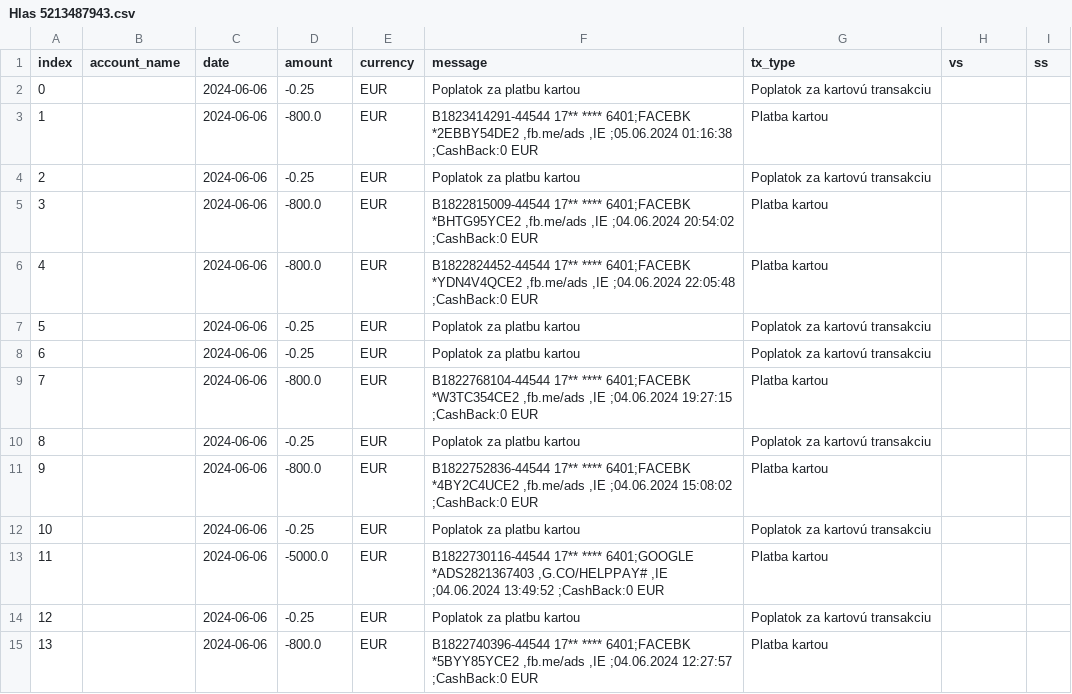
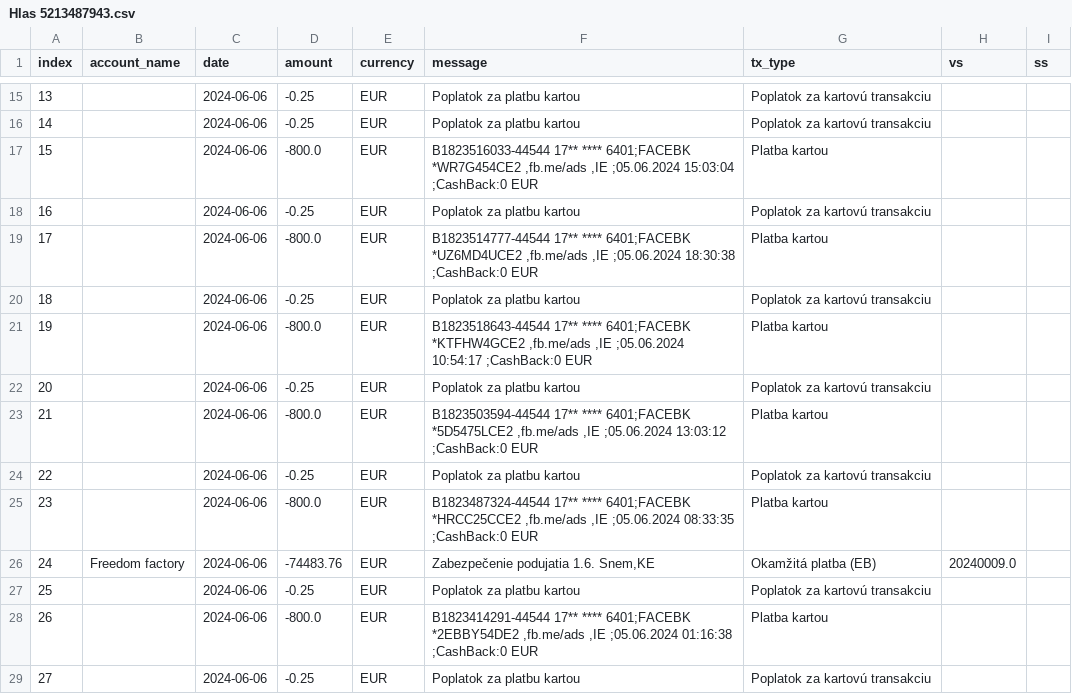
Before and after one commit to matusv/eu-elections-slovakia-2024, a CSV file: accounts/Hlas 5213487943.csv, drawn as a sheet; only a part is shown, gaps mark what is left out; the shorter side is filled out with more unchanged rows; addresses are those after the commit; the diff covers the shown part only; the diff names each change by its address in the sheet, - before the commit and + after, or states it on an @@ line.

```diff
--- a/accounts/Hlas 5213487943.csv
+++ b/accounts/Hlas 5213487943.csv
+row 15: 13 |  | 2024-06-06 | -0.25 | EUR | Poplatok za platbu kartou | Poplatok za kartovú transakciu
+row 16: 14 |  | 2024-06-06 | -0.25 | EUR | Poplatok za platbu kartou | Poplatok za kartovú transakciu
+row 17: 15 |  | 2024-06-06 | -800.0 | EUR | B1823516033-44544 17** **** 6401;FACEBK *WR7G454CE2 ,fb.me/ads ,IE ;05.06.2024 15:03:04 ;CashBack:0 EUR | Platba kartou
+row 18: 16 |  | 2024-06-06 | -0.25 | EUR | Poplatok za platbu kartou | Poplatok za kartovú transakciu
+row 19: 17 |  | 2024-06-06 | -800.0 | EUR | B1823514777-44544 17** **** 6401;FACEBK *UZ6MD4UCE2 ,fb.me/ads ,IE ;05.06.2024 18:30:38 ;CashBack:0 EUR | Platba kartou
+row 20: 18 |  | 2024-06-06 | -0.25 | EUR | Poplatok za platbu kartou | Poplatok za kartovú transakciu
+row 21: 19 |  | 2024-06-06 | -800.0 | EUR | B1823518643-44544 17** **** 6401;FACEBK *KTFHW4GCE2 ,fb.me/ads ,IE ;05.06.2024 10:54:17 ;CashBack:0 EUR | Platba kartou
+row 22: 20 |  | 2024-06-06 | -0.25 | EUR | Poplatok za platbu kartou | Poplatok za kartovú transakciu
+row 23: 21 |  | 2024-06-06 | -800.0 | EUR | B1823503594-44544 17** **** 6401;FACEBK *5D5475LCE2 ,fb.me/ads ,IE ;05.06.2024 13:03:12 ;CashBack:0 EUR | Platba kartou
+row 24: 22 |  | 2024-06-06 | -0.25 | EUR | Poplatok za platbu kartou | Poplatok za kartovú transakciu
+row 25: 23 |  | 2024-06-06 | -800.0 | EUR | B1823487324-44544 17** **** 6401;FACEBK *HRCC25CCE2 ,fb.me/ads ,IE ;05.06.2024 08:33:35 ;CashBack:0 EUR | Platba kartou
+row 26: 24 | Freedom factory | 2024-06-06 | -74483.76 | EUR | Zabezpečenie podujatia 1.6. Snem,KE | Okamžitá platba (EB) | 20240009.0
@@ column A (index) renumbered from row 27 down @@
```
Also changed, not shown: 13 added rows elsewhere in this file, accounts/Demokrati 2946166297.csv, accounts/KDH 5213419510.csv, 13 other files.
